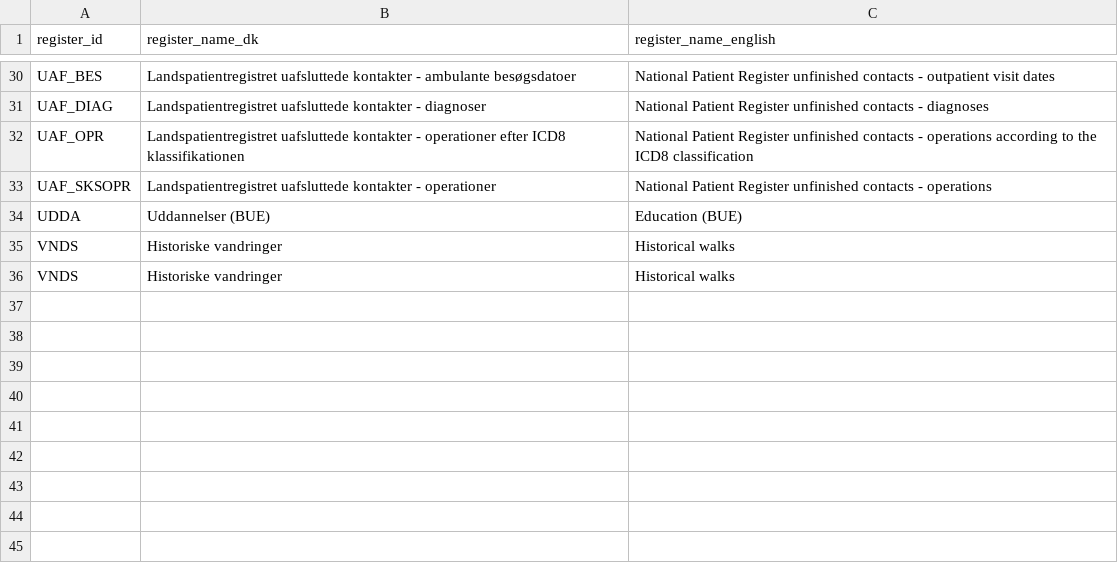
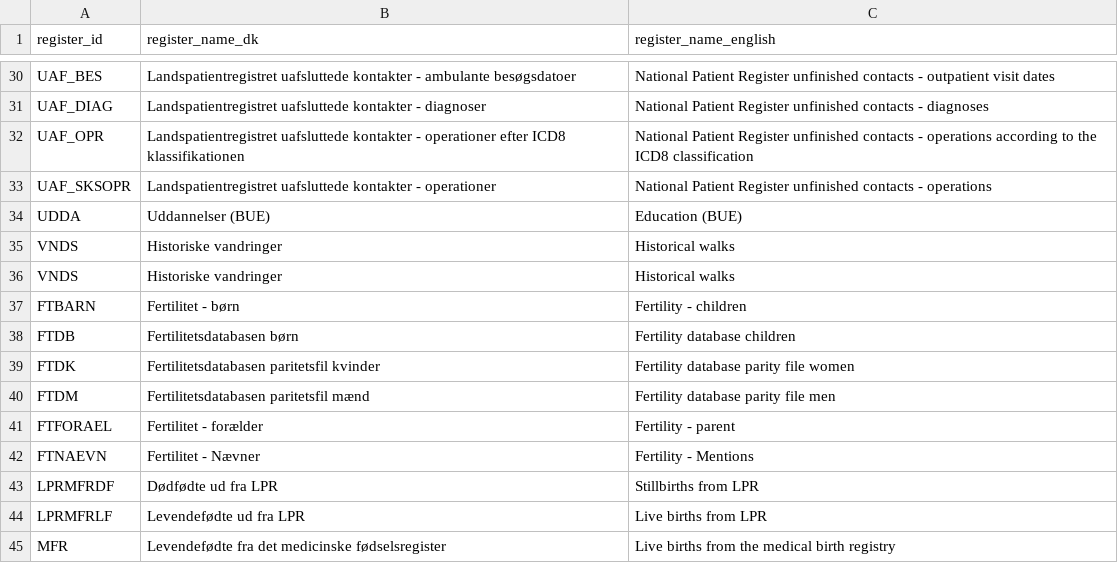
Before and after one commit to steno-aarhus/darter-project, a CSV file: data-raw/dst/registers-for-translation.csv, drawn as a sheet; only a part is shown, gaps mark what is left out.

```diff
--- a/data-raw/dst/registers-for-translation.csv
+++ b/data-raw/dst/registers-for-translation.csv
@@ -36 +36,10 @@ VNDS,Historiske vandringer,Historical walks
 VNDS,Historiske vandringer,Historical walks
+FTBARN,Fertilitet - børn,Fertility - children
+FTDB,Fertilitetsdatabasen børn,Fertility database children
+FTDK,Fertilitetsdatabasen paritetsfil kvinder,Fertility database parity file women
+FTDM,Fertilitetsdatabasen paritetsfil mænd,Fertility database parity file men
+FTFORAEL,Fertilitet - forælder,Fertility - parent
+FTNAEVN,Fertilitet - Nævner,Fertility - Mentions
+LPRMFRDF,Dødfødte ud fra LPR,Stillbirths from LPR
+LPRMFRLF,Levendefødte ud fra LPR,Live births from LPR
+MFR,Levendefødte fra det medicinske fødselsregister,Live births from the medical birth registry
```
Also changed, not shown: data-raw/dst/registers.csv, data/needed-registers.csv, 4 other files.
